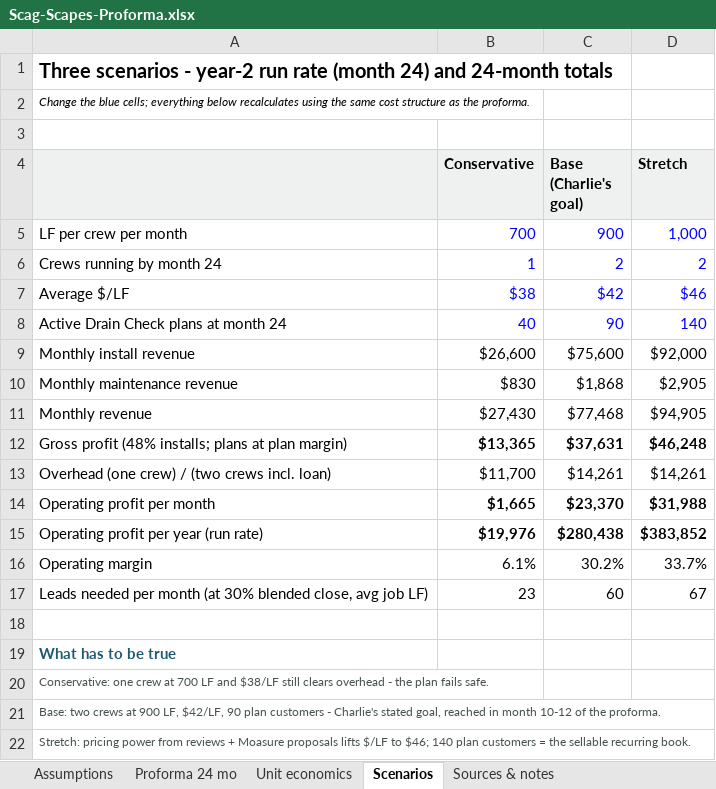
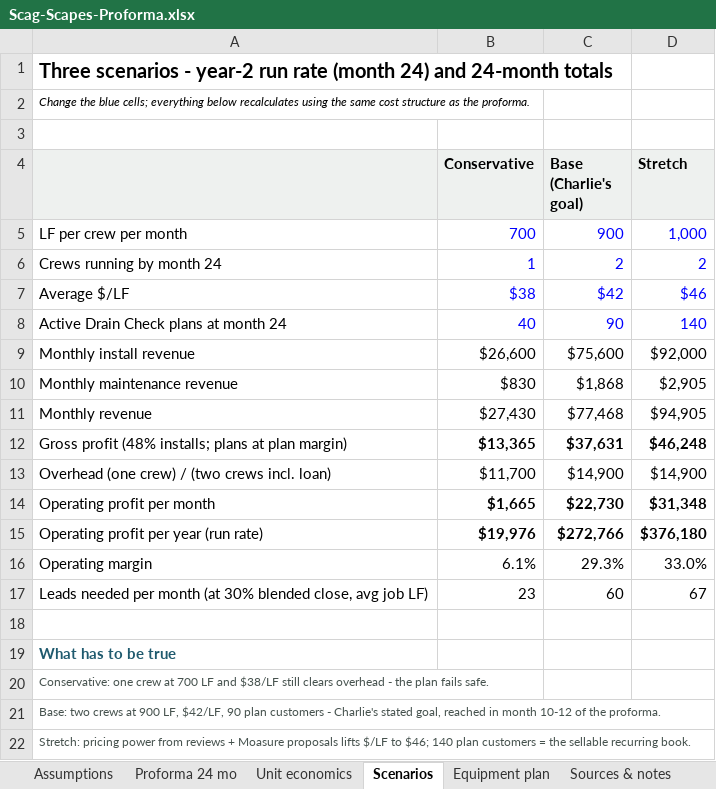
Before and after one commit to nedpearson/ScagScapes, an Excel workbook: docs/Scag-Scapes-Proforma.xlsx, sheet Scenarios, drawn as a sheet; values as stored, in another font and other column widths than the file's, no borders; the diff names each change by its address in the sheet, - before the commit and + after, or states it on an @@ line.

```diff
--- a/docs/Scag-Scapes-Proforma.xlsx (sheet Scenarios)
+++ b/docs/Scag-Scapes-Proforma.xlsx (sheet Scenarios)
+sheet tab: Equipment plan
-C13 (Base (Charlie's goal)): $14,261
+C13 (Base (Charlie's goal)): $14,900
-D13 (Stretch): $14,261
+D13 (Stretch): $14,900
-C14 (Base (Charlie's goal)): $23,370
+C14 (Base (Charlie's goal)): $22,730
-D14 (Stretch): $31,988
+D14 (Stretch): $31,348
-C15 (Base (Charlie's goal)): $280,438
+C15 (Base (Charlie's goal)): $272,766
-D15 (Stretch): $383,852
+D15 (Stretch): $376,180
-C16 (Base (Charlie's goal)): 30.2%
+C16 (Base (Charlie's goal)): 29.3%
-D16 (Stretch): 33.7%
+D16 (Stretch): 33.0%
```
Also changed, not shown: sheet Proforma 24 mo, sheet Assumptions, sheet Sources & notes, formulas that keep their value, 1 other file.
